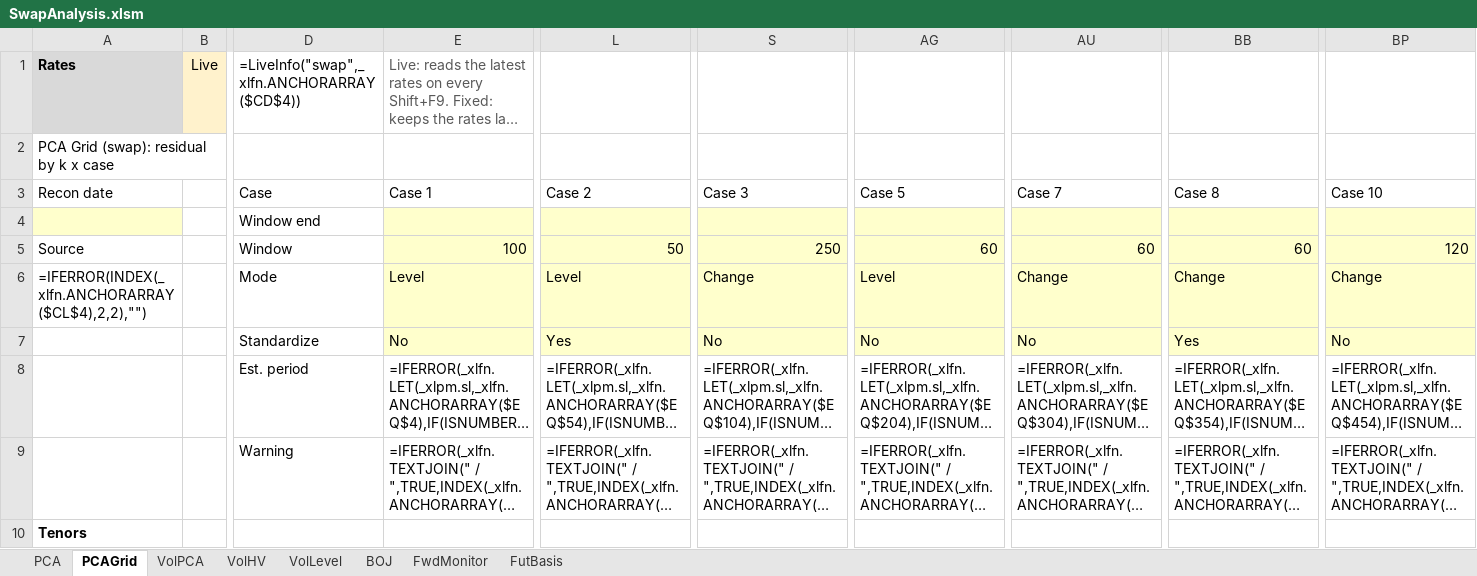
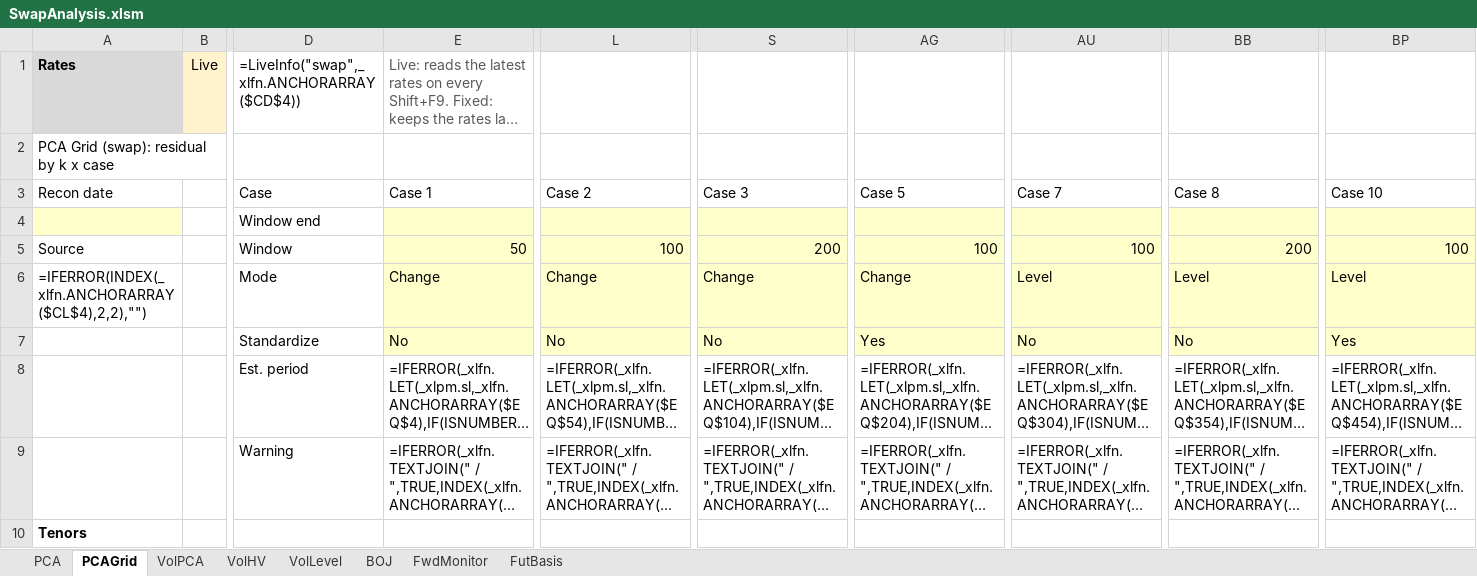
Before and after one commit to Nova-jp/pricing-sheet, an Excel workbook: templates/SwapAnalysis.xlsm, sheet PCAGrid, drawn as a sheet; only a part is shown, gaps mark what is left out; long unchanged cells end in …; values as stored, in another font and other column widths than the file's, no borders; formulas without a stored value are shown as written; charts and pictures not drawn; removed rows and columns are numbered as before the commit, all else as after; rows hold the shown columns only; the diff names each change by its address in the sheet, - before the commit and + after, or states it on an @@ line.

```diff
--- a/templates/SwapAnalysis.xlsm (sheet PCAGrid)
+++ b/templates/SwapAnalysis.xlsm (sheet PCAGrid)
-row 5: Source |  | Window | 100 | 50 | 250 | 60 | 60 | 60 | 120
+row 5: Source |  | Window | 50 | 100 | 200 | 100 | 100 | 200 | 100
-E6: Level
+E6: Change
-L6: Level
+L6: Change
-AG6: Level
+AG6: Change
-AU6: Change
+AU6: Level
-BB6: Change
+BB6: Level
-BP6: Change
+BP6: Level
-row 7:  |  | Standardize | No | Yes | No | No | No | Yes | No
+row 7:  |  | Standardize | No | No | No | Yes | No | No | Yes
```
Also changed, not shown: templates/PricingSheet.xlsm.
